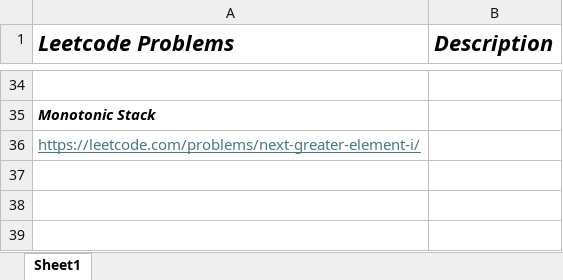
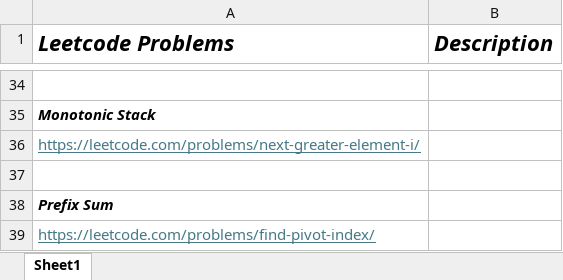
Before and after one commit to rahulbhagwat28/Leetcode-Solutions, an Excel workbook: LeetCode-Neetcode.xlsx, sheet Sheet1, drawn as a sheet; only a part is shown, gaps mark what is left out; values as stored, in another font and other column widths than the file's, no borders; the diff names each change by its address in the sheet, - before the commit and + after, or states it on an @@ line.

Commit message:
Leetcode problem

```diff
--- a/LeetCode-Neetcode.xlsx (sheet Sheet1)
+++ b/LeetCode-Neetcode.xlsx (sheet Sheet1)
+row 37: (empty)
+row 38: Prefix Sum
+row 39: https://leetcode.com/problems/find-pivot-index/
```
Also changed, not shown: 1 other file.
